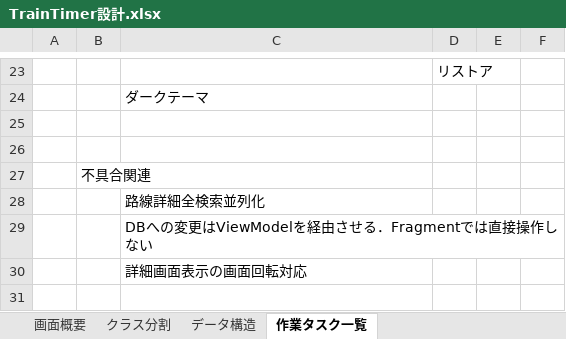
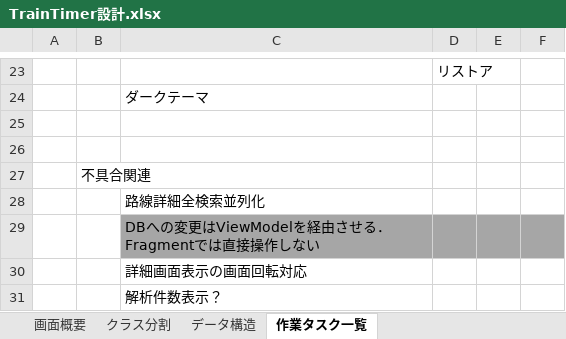
Before and after one commit to natsuyasai/TrainTimer, an Excel workbook: 設計書/TrainTimer設計.xlsx, sheet 作業タスク一覧, drawn as a sheet; only a part is shown, gaps mark what is left out; values as stored, in another font and other column widths than the file's, no borders; the diff names each change by its address in the sheet, - before the commit and + after, or states it on an @@ line.

Commit message:
残件更新

```diff
--- a/設計書/TrainTimer設計.xlsx (sheet 作業タスク一覧)
+++ b/設計書/TrainTimer設計.xlsx (sheet 作業タスク一覧)
-C29:F29 fill: none
+C29:F29 fill: #A6A6A6
+row 31:  |  | 解析件数表示？
```
